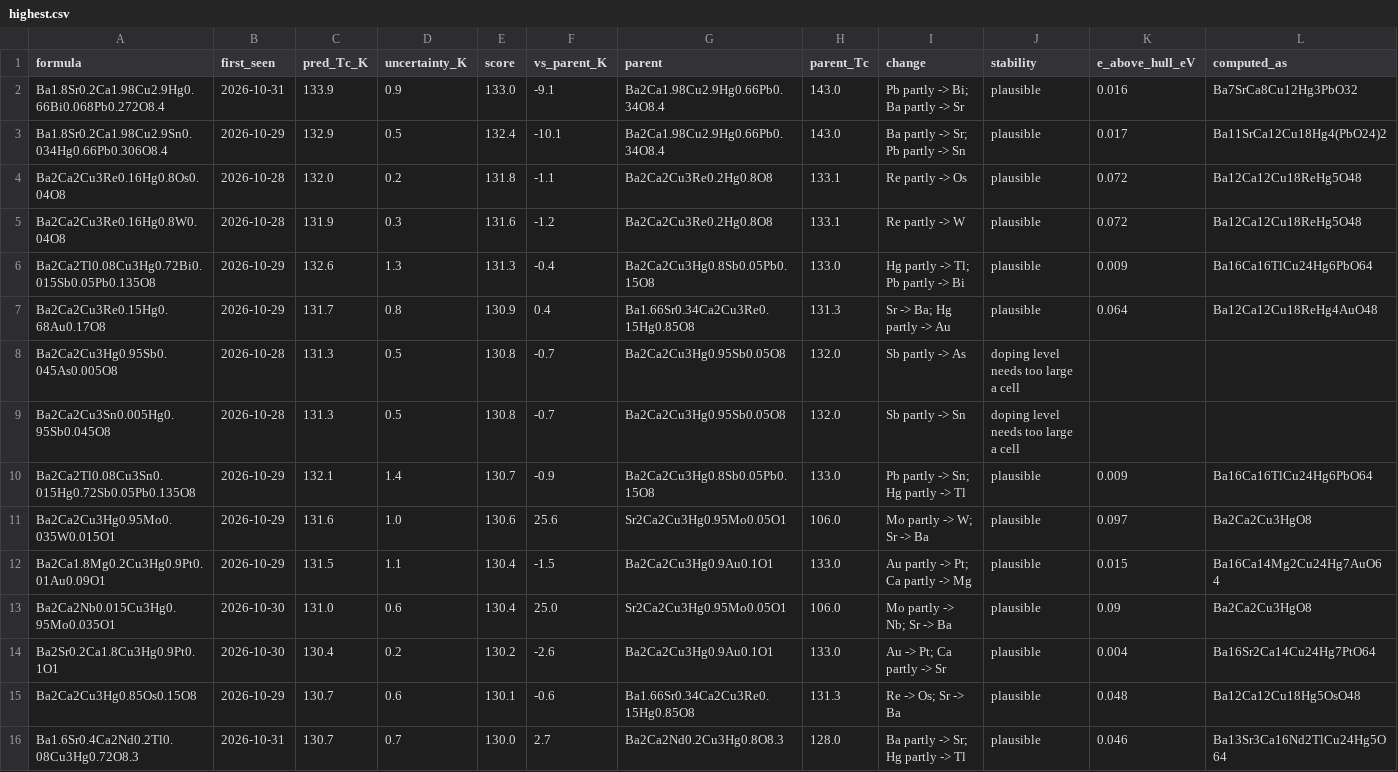
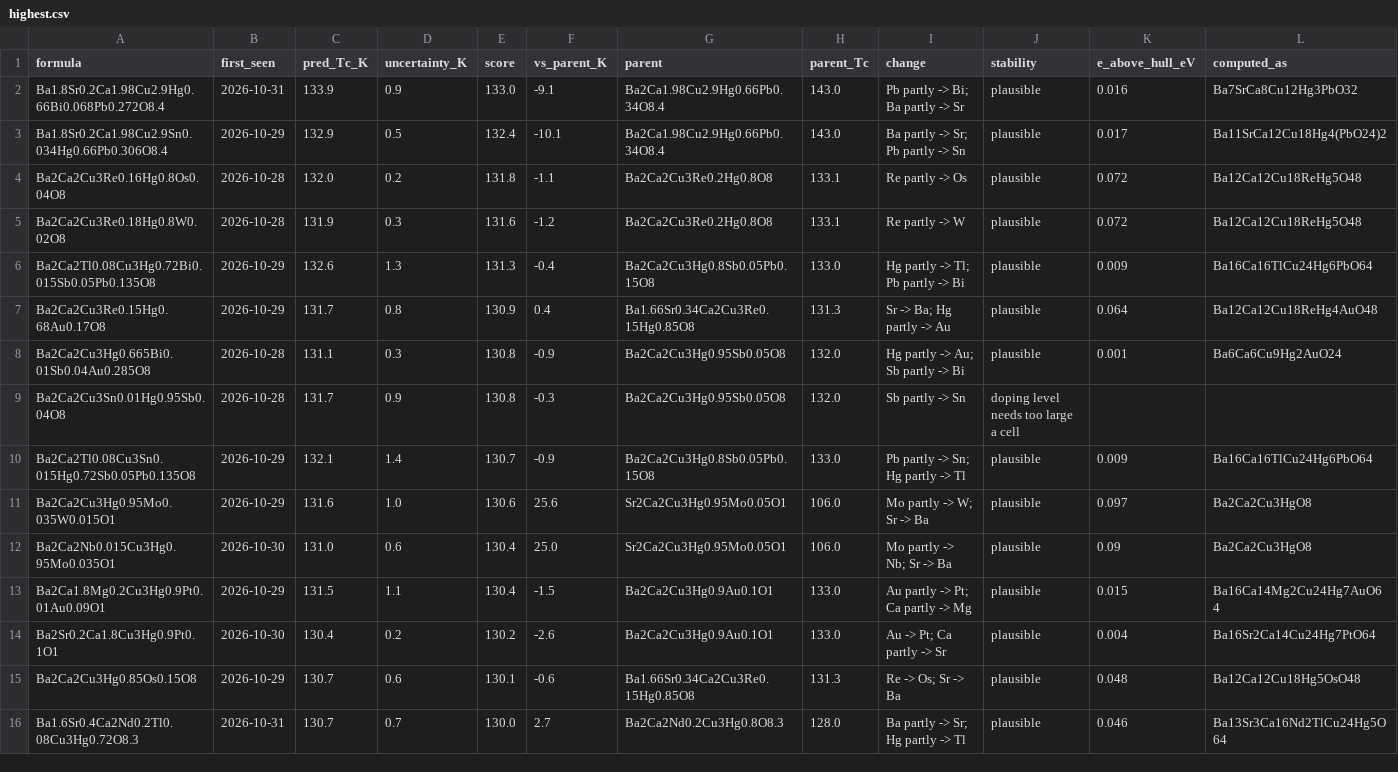
Before and after one commit to jasonbrelsford/superconductor-screen, a CSV file: results/2026-11-01/highest.csv, drawn as a sheet; only a part is shown; the diff covers the shown part only.

```diff
--- a/results/2026-11-01/highest.csv
+++ b/results/2026-11-01/highest.csv
@@ -4,11 +4,11 @@ Ba1.8Sr0.2Ca1.98Cu2.9Sn0.034Hg0.66Pb0.306O8.4,2026-10-29,132.9,0.5,132.4,-10.1,B
 Ba2Ca2Cu3Re0.16Hg0.8Os0.04O8,2026-10-28,132.0,0.2,131.8,-1.1,Ba2Ca2Cu3Re0.2Hg0.8O8,133.1,Re partly -> Os,plausible,0.072,Ba12Ca12Cu18ReHg5O48
-Ba2Ca2Cu3Re0.16Hg0.8W0.04O8,2026-10-28,131.9,0.3,131.6,-1.2,Ba2Ca2Cu3Re0.2Hg0.8O8,133.1,Re partly -> W,plausible,0.072,Ba12Ca12Cu18ReHg5O48
+Ba2Ca2Cu3Re0.18Hg0.8W0.02O8,2026-10-28,131.9,0.3,131.6,-1.2,Ba2Ca2Cu3Re0.2Hg0.8O8,133.1,Re partly -> W,plausible,0.072,Ba12Ca12Cu18ReHg5O48
 Ba2Ca2Tl0.08Cu3Hg0.72Bi0.015Sb0.05Pb0.135O8,2026-10-29,132.6,1.3,131.3,-0.4,Ba2Ca2Cu3Hg0.8Sb0.05Pb0.15O8,133.0,Hg partly -> Tl; Pb partly -> Bi,plausible,0.009,Ba16Ca16TlCu24Hg6PbO64
 Ba2Ca2Cu3Re0.15Hg0.68Au0.17O8,2026-10-29,131.7,0.8,130.9,0.4,Ba1.66Sr0.34Ca2Cu3Re0.15Hg0.85O8,131.3,Sr -> Ba; Hg partly -> Au,plausible,0.064,Ba12Ca12Cu18ReHg4AuO48
-Ba2Ca2Cu3Hg0.95Sb0.045As0.005O8,2026-10-28,131.3,0.5,130.8,-0.7,Ba2Ca2Cu3Hg0.95Sb0.05O8,132.0,Sb partly -> As,doping level needs too large a cell,,
-Ba2Ca2Cu3Sn0.005Hg0.95Sb0.045O8,2026-10-28,131.3,0.5,130.8,-0.7,Ba2Ca2Cu3Hg0.95Sb0.05O8,132.0,Sb partly -> Sn,doping level needs too large a cell,,
+Ba2Ca2Cu3Hg0.665Bi0.01Sb0.04Au0.285O8,2026-10-28,131.1,0.3,130.8,-0.9,Ba2Ca2Cu3Hg0.95Sb0.05O8,132.0,Hg partly -> Au; Sb partly -> Bi,plausible,0.001,Ba6Ca6Cu9Hg2AuO24
+Ba2Ca2Cu3Sn0.01Hg0.95Sb0.04O8,2026-10-28,131.7,0.9,130.8,-0.3,Ba2Ca2Cu3Hg0.95Sb0.05O8,132.0,Sb partly -> Sn,doping level needs too large a cell,,
 Ba2Ca2Tl0.08Cu3Sn0.015Hg0.72Sb0.05Pb0.135O8,2026-10-29,132.1,1.4,130.7,-0.9,Ba2Ca2Cu3Hg0.8Sb0.05Pb0.15O8,133.0,Pb partly -> Sn; Hg partly -> Tl,plausible,0.009,Ba16Ca16TlCu24Hg6PbO64
 Ba2Ca2Cu3Hg0.95Mo0.035W0.015O1,2026-10-29,131.6,1.0,130.6,25.6,Sr2Ca2Cu3Hg0.95Mo0.05O1,106.0,Mo partly -> W; Sr -> Ba,plausible,0.097,Ba2Ca2Cu3HgO8
+Ba2Ca2Nb0.015Cu3Hg0.95Mo0.035O1,2026-10-30,131.0,0.6,130.4,25.0,Sr2Ca2Cu3Hg0.95Mo0.05O1,106.0,Mo partly -> Nb; Sr -> Ba,plausible,0.09,Ba2Ca2Cu3HgO8
 Ba2Ca1.8Mg0.2Cu3Hg0.9Pt0.01Au0.09O1,2026-10-29,131.5,1.1,130.4,-1.5,Ba2Ca2Cu3Hg0.9Au0.1O1,133.0,Au partly -> Pt; Ca partly -> Mg,plausible,0.015,Ba16Ca14Mg2Cu24Hg7AuO64
-Ba2Ca2Nb0.015Cu3Hg0.95Mo0.035O1,2026-10-30,131.0,0.6,130.4,25.0,Sr2Ca2Cu3Hg0.95Mo0.05O1,106.0,Mo partly -> Nb; Sr -> Ba,plausible,0.09,Ba2Ca2Cu3HgO8
 Ba2Sr0.2Ca1.8Cu3Hg0.9Pt0.1O1,2026-10-30,130.4,0.2,130.2,-2.6,Ba2Ca2Cu3Hg0.9Au0.1O1,133.0,Au -> Pt; Ca partly -> Sr,plausible,0.004,Ba16Sr2Ca14Cu24Hg7PtO64
```
Also changed, not shown: 3 added rows, 3 removed rows, 4 moved rows and 9 edited cells elsewhere in this file, results/2026-11-01/gain.csv, results/2026-11-01/noncuprate.csv, 6 other files.
